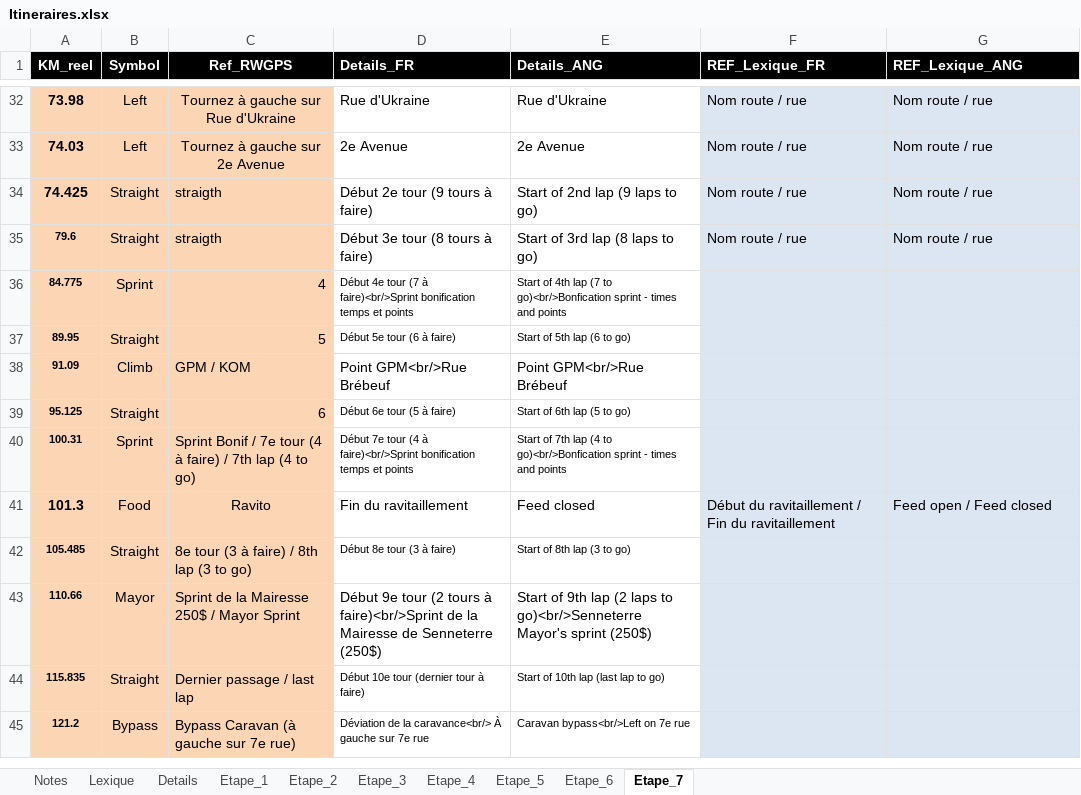
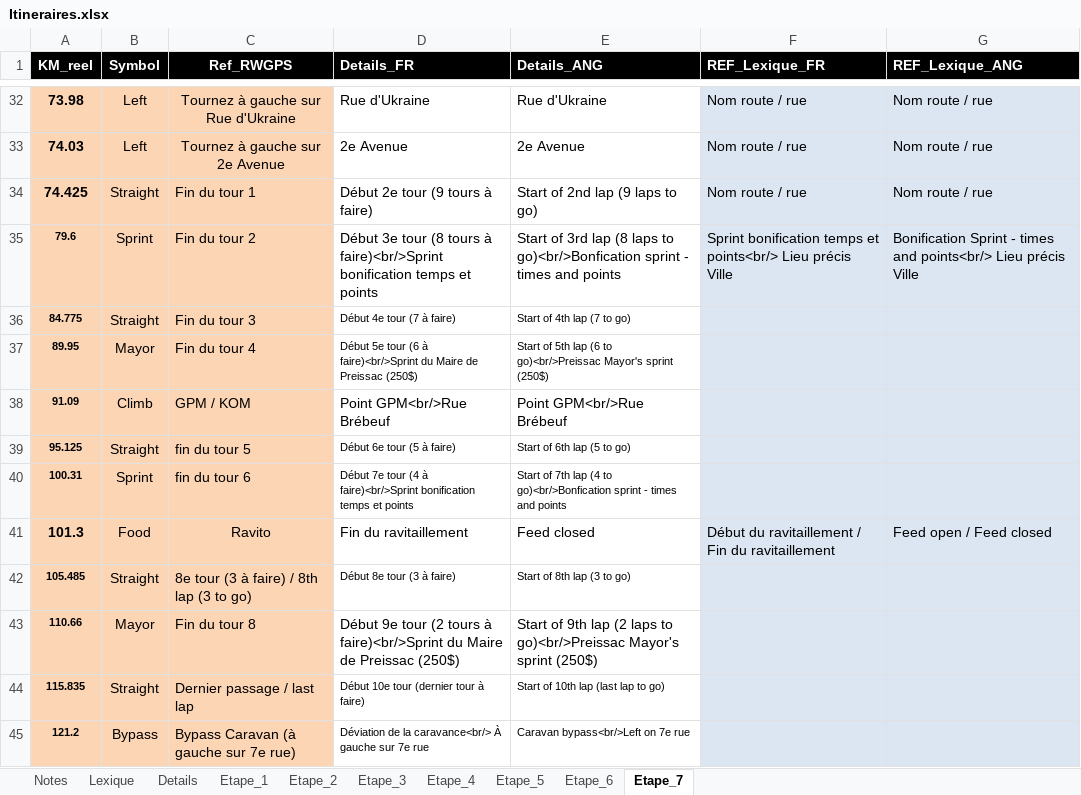
Before and after one commit to TourAbitibi/guide2024, an Excel workbook: excel/Itineraires.xlsx, sheet Etape_7, drawn as a sheet; only a part is shown, gaps mark what is left out; values as stored, in another font and other column widths than the file's, no borders; the diff names each change by its address in the sheet, - before the commit and + after, or states it on an @@ line.

Commit message:
etape 7 ajustement des sprints

```diff
--- a/excel/Itineraires.xlsx (sheet Etape_7)
+++ b/excel/Itineraires.xlsx (sheet Etape_7)
-C34 (Ref_RWGPS): straigth
+C34 (Ref_RWGPS): Fin du tour 1
-B35 (Symbol): Straight
+B35 (Symbol): Sprint
-C35 (Ref_RWGPS): straigth
+C35 (Ref_RWGPS): Fin du tour 2
-D35 (Details_FR): …tours à faire)
+D35 (Details_FR): …tours à faire)<br/>Sprint bonification temps et points
-E35 (Details_ANG): …laps to go)
+E35 (Details_ANG): …laps to go)<br/>Bonfication sprint - times and points
-F35 (REF_Lexique_FR): Nom route / rue
+F35 (REF_Lexique_FR): Sprint bonification temps et points<br/> Lieu précis Ville
-G35 (REF_Lexique_ANG): Nom route / rue
+G35 (REF_Lexique_ANG): Bonification Sprint - times and points<br/> Lieu précis Ville
-B36 (Symbol): Sprint
+B36 (Symbol): Straight
-C36 (Ref_RWGPS): 4
+C36 (Ref_RWGPS): Fin du tour 3
-D36 (Details_FR): Début 4e tour (7 à faire)<br/>Sprint bonification temps et points
+D36 (Details_FR): Début 4e tour (7 à faire)
-E36 (Details_ANG): …(7 to go)<br/>Bonfication sprint - times and points
+E36 (Details_ANG): …(7 to go)
-B37 (Symbol): Straight
+B37 (Symbol): Mayor
-C37 (Ref_RWGPS): 5
+C37 (Ref_RWGPS): Fin du tour 4
-D37 (Details_FR): Début 5e tour (6 à faire)
+D37 (Details_FR): Début 5e tour (6 à faire)<br/>Sprint du Maire de Preissac (250$)
-E37 (Details_ANG): Start of 5th lap (6 to go)
+E37 (Details_ANG): Start of 5th lap (6 to go)<br/>Preissac Mayor's sprint (250$)
-C39 (Ref_RWGPS): 6
+C39 (Ref_RWGPS): fin du tour 5
-C40 (Ref_RWGPS): Sprint Bonif / 7e tour (4 à faire) / 7th lap (4 to go)
+C40 (Ref_RWGPS): fin du tour 6
-C43 (Ref_RWGPS): Sprint de la Mairesse 250$ / Mayor Sprint
+C43 (Ref_RWGPS): Fin du tour 8
-D43 (Details_FR): …à faire)<br/>Sprint de la Mairesse de Senneterre (250$)
+D43 (Details_FR): …à faire)<br/>Sprint du Maire de Preissac (250$)
-E43 (Details_ANG): …laps to go)<br/>Senneterre Mayor's sprint…
+E43 (Details_ANG): …laps to go)<br/>Preissac Mayor's sprint…
```
